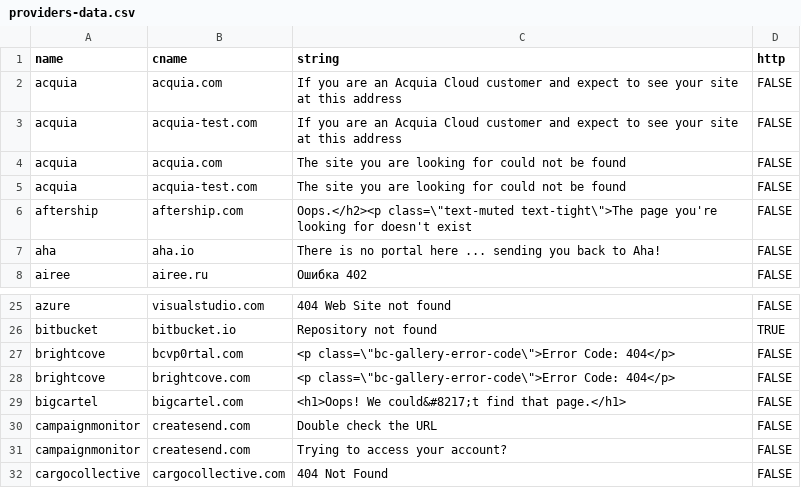
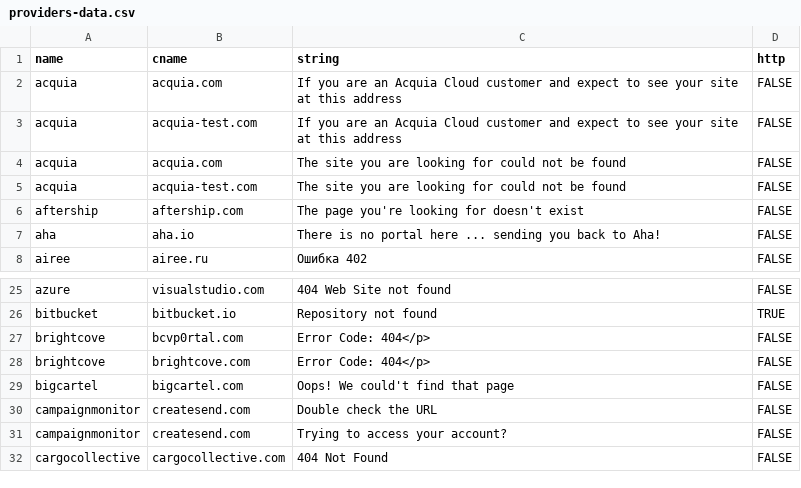
Before and after one commit to sumgr0/tko-subs, a CSV file: providers-data.csv, drawn as a sheet; only a part is shown, gaps mark what is left out.

Commit message:
Update providers-data.csv

```diff
--- a/providers-data.csv
+++ b/providers-data.csv
@@ -5,3 +5,3 @@ acquia,acquia.com,The site you are looking for could not be found,FALSE
 acquia,acquia-test.com,The site you are looking for could not be found,FALSE
-aftership,aftership.com,Oops.</h2><p class=\"text-muted text-tight\">The page you're looking for doesn't exist,FALSE
+aftership,aftership.com,The page you're looking for doesn't exist,FALSE
 aha,aha.io,There is no portal here ... sending you back to Aha!,FALSE
@@ -26,5 +26,5 @@ azure,visualstudio.com,404 Web Site not found,FALSE
 bitbucket,bitbucket.io,Repository not found,TRUE
-brightcove,bcvp0rtal.com,<p class=\"bc-gallery-error-code\">Error Code: 404</p>,FALSE
-brightcove,brightcove.com,<p class=\"bc-gallery-error-code\">Error Code: 404</p>,FALSE
-bigcartel,bigcartel.com,<h1>Oops! We could&#8217;t find that page.</h1>,FALSE
+brightcove,bcvp0rtal.com,Error Code: 404</p>,FALSE
+brightcove,brightcove.com,Error Code: 404</p>,FALSE
+bigcartel,bigcartel.com,Oops! We could't find that page,FALSE
 campaignmonitor,createsend.com,Double check the URL,FALSE
```
